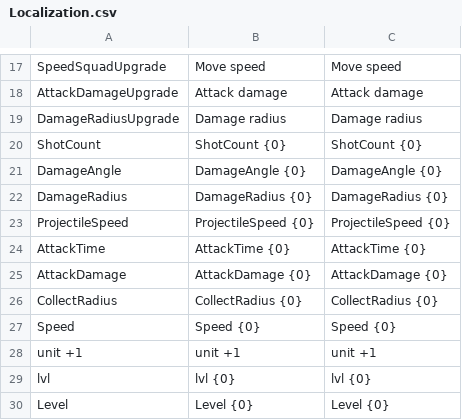
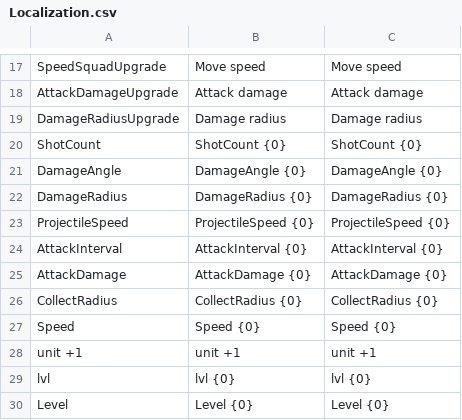
Before and after one commit to KonstantKuz/SuperpowerSquad, a CSV file: Assets/Resources/Configs/Localization.csv, drawn as a sheet; only a part is shown, gaps mark what is left out; removed rows and columns are numbered as before the commit, all else as after; the diff names each change by its address in the sheet, - before the commit and + after, or states it on an @@ line.

```diff
--- a/Assets/Resources/Configs/Localization.csv
+++ b/Assets/Resources/Configs/Localization.csv
-row 24: AttackTime | AttackTime {0} | AttackTime {0}
+row 24: AttackInterval | AttackInterval {0} | AttackInterval {0}
```
Also changed, not shown: Assets/Resources/Configs/Modifiers.csv, Assets/Resources/Configs/PlayerUnit.csv, 16 other files.
